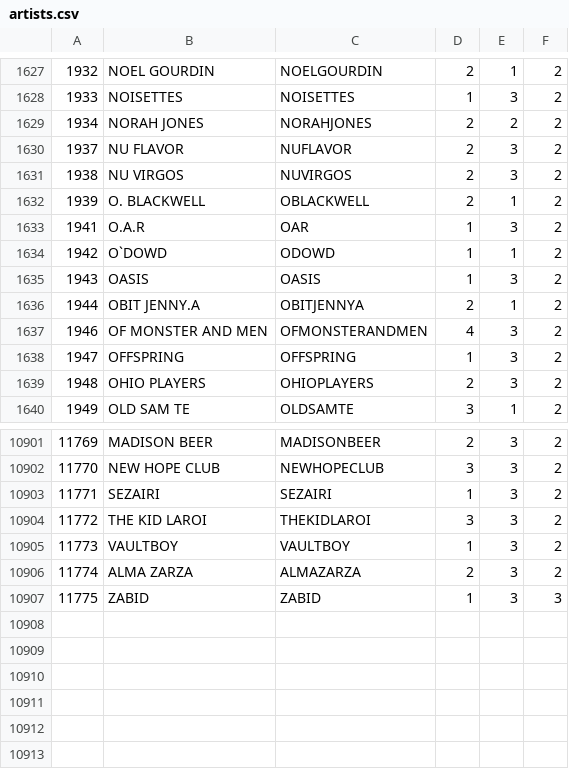
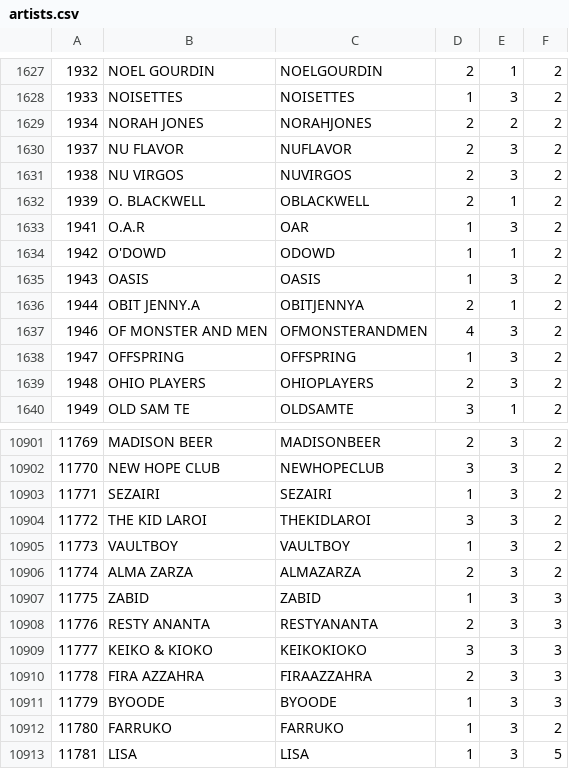
Before and after one commit to TrueTamao/KaraokeTW, a CSV file: db/artists.csv, drawn as a sheet; only a part is shown, gaps mark what is left out.

```diff
--- a/db/artists.csv
+++ b/db/artists.csv
@@ -1633,3 +1633,3 @@
 1941|O.A.R|OAR|1|3|2|
-1942|O`DOWD|ODOWD|1|1|2|
+1942|O'DOWD|ODOWD|1|1|2|
 1943|OASIS|OASIS|1|3|2|
@@ -10907 +10907,7 @@
 11775|ZABID|ZABID|1|3|3|
+11776|RESTY ANANTA|RESTYANANTA|2|3|3|
+11777|KEIKO & KIOKO|KEIKOKIOKO|3|3|3|
+11778|FIRA AZZAHRA|FIRAAZZAHRA|2|3|3|
+11779|BYOODE|BYOODE|1|3|3|
+11780|FARRUKO|FARRUKO|1|3|2|
+11781|LISA|LISA|1|3|5|
```
Also changed, not shown: db/origin_artists.csv, 1 other file.
